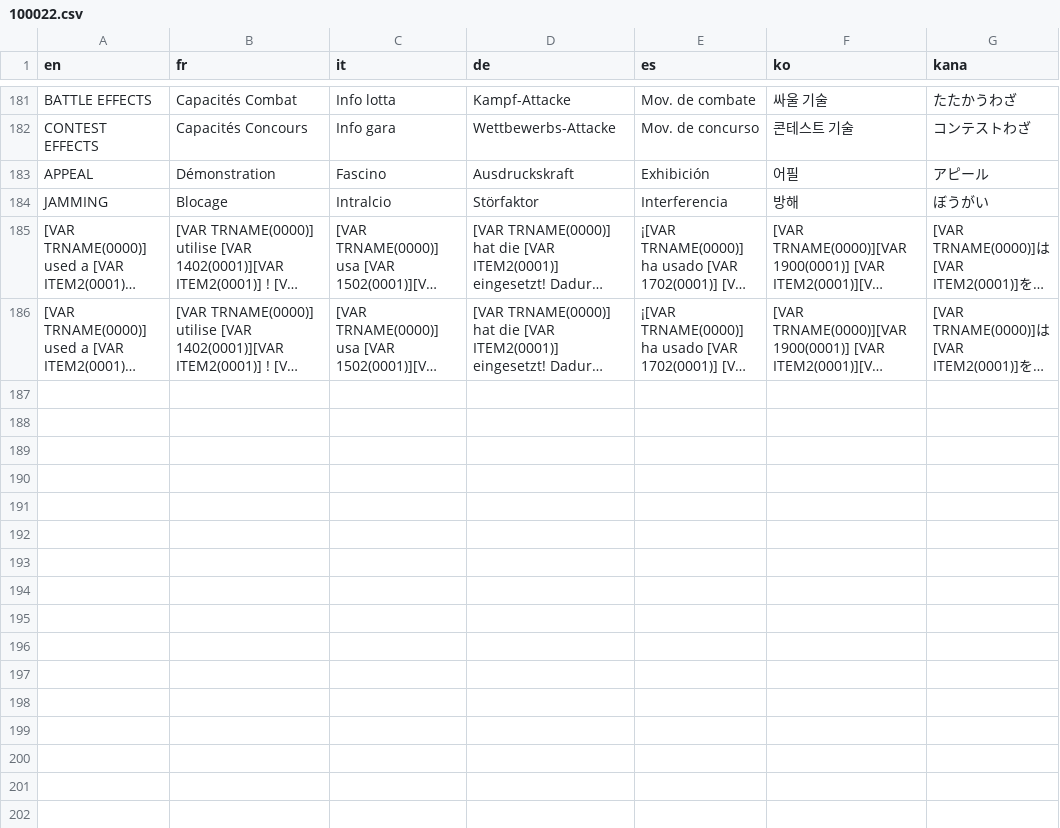
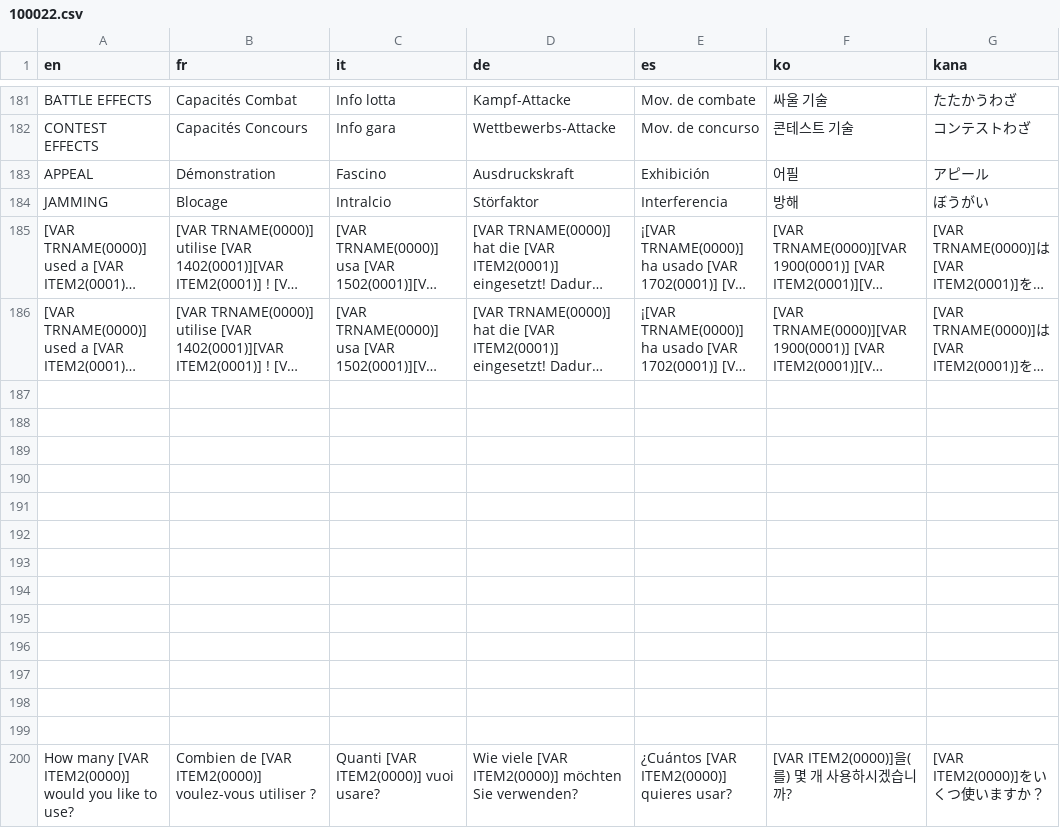
Before and after one commit to PokemonWorkshop/PSDKTechnicalDemo, a CSV file: Data/Text/Dialogs/100022.csv, drawn as a sheet; only a part is shown, gaps mark what is left out; long unchanged cells end in …; the diff names each change by its address in the sheet, - before the commit and + after, or states it on an @@ line.

Commit message:
Add the text line for batch usage of items (#15)

```diff
--- a/Data/Text/Dialogs/100022.csv
+++ b/Data/Text/Dialogs/100022.csv
+row 187: (empty)
+row 188: (empty)
+row 189: (empty)
+row 190: (empty)
+row 191: (empty)
+row 192: (empty)
+row 193: (empty)
+row 194: (empty)
+row 195: (empty)
+row 196: (empty)
+row 197: (empty)
+row 198: (empty)
+row 199: (empty)
+row 200: How many [VAR ITEM2(0000)] would you like to use? | Combien de [VAR ITEM2(0000)] voulez-vous utiliser ? | Quanti [VAR ITEM2(0000)] vuoi usare? | Wie viele [VAR ITEM2(0000)] möchten Sie verwenden? | ¿Cuántos [VAR ITEM2(0000)] quieres usar? | [VAR ITEM2(0000)]을(를) 몇 개 사용하시겠습니까? | [VAR ITEM2(0000)]をいくつ使いますか？
```
